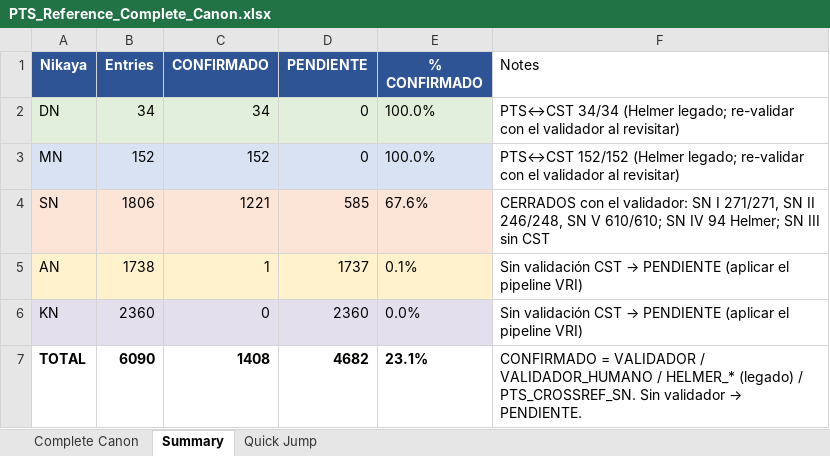
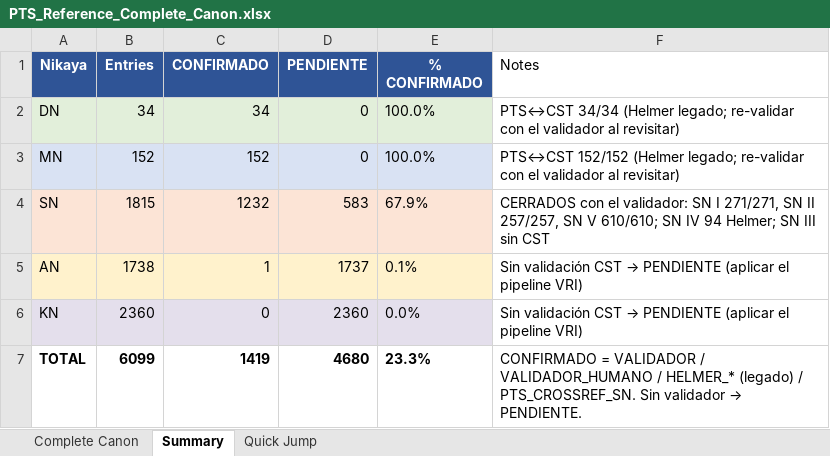
Before and after one commit to jorgecaa/pts-vri-concordance, an Excel workbook: PTS_Reference_Complete_Canon.xlsx, sheet Summary, drawn as a sheet; values as stored, in another font and other column widths than the file's, no borders; the diff names each change by its address in the sheet, - before the commit and + after, or states it on an @@ line.

```diff
--- a/PTS_Reference_Complete_Canon.xlsx (sheet Summary)
+++ b/PTS_Reference_Complete_Canon.xlsx (sheet Summary)
-B4 (Entries): 1806
+B4 (Entries): 1815
-C4 (CONFIRMADO): 1221
+C4 (CONFIRMADO): 1232
-D4 (PENDIENTE): 585
+D4 (PENDIENTE): 583
-E4 (% CONFIRMADO): 67.6%
+E4 (% CONFIRMADO): 67.9%
-F4 (Notes): …SN II 246/248, SN V…
+F4 (Notes): …SN II 257/257, SN V…
-B7 (Entries): 6090
+B7 (Entries): 6099
-C7 (CONFIRMADO): 1408
+C7 (CONFIRMADO): 1419
-D7 (PENDIENTE): 4682
+D7 (PENDIENTE): 4680
-E7 (% CONFIRMADO): 23.1%
+E7 (% CONFIRMADO): 23.3%
```
Also changed, not shown: sheet Complete Canon, 5 other files.
